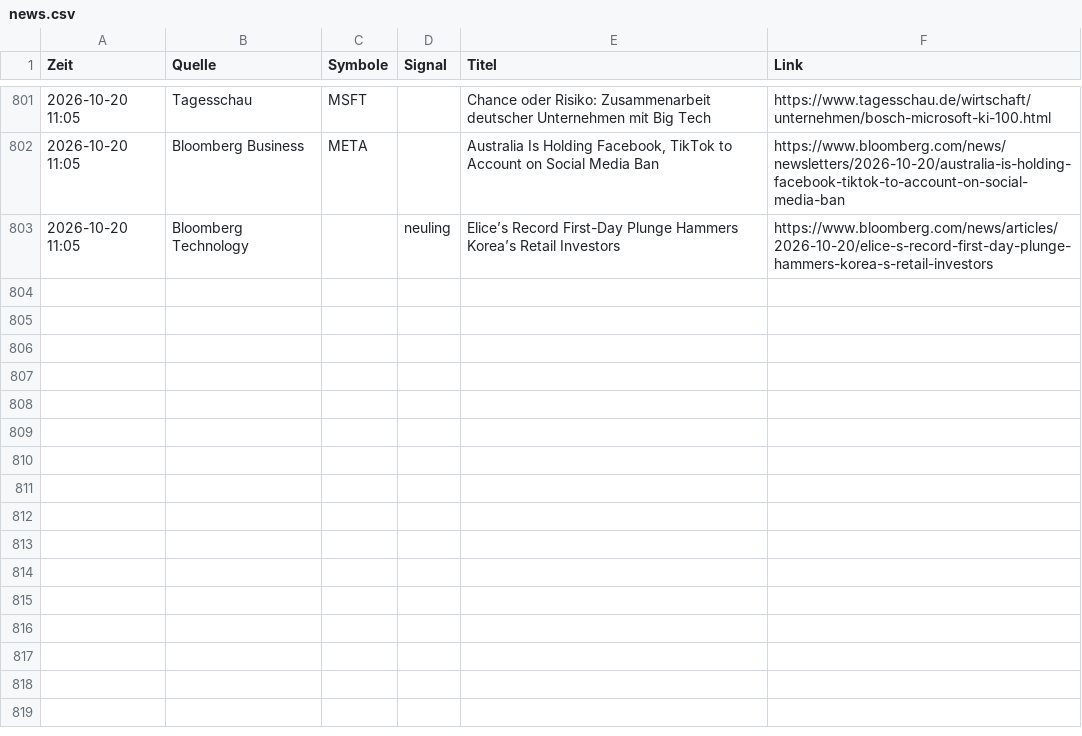
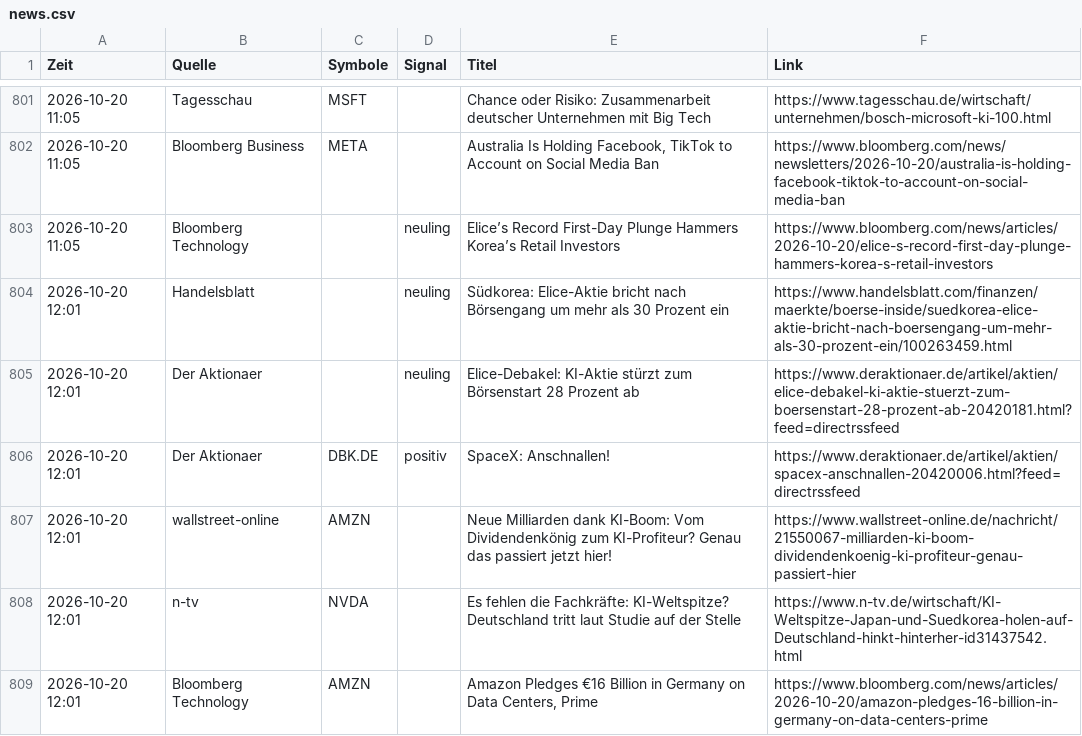
Before and after one commit to Niklaswe295/aktien-waechter, a CSV file: news.csv, drawn as a sheet; only a part is shown, gaps mark what is left out.

```diff
--- a/news.csv
+++ b/news.csv
@@ -803 +803,7 @@
 2026-10-20 11:05;Bloomberg Technology;;neuling;Elice’s Record First-Day Plunge Hammers Korea’s Retail Investors;https://www.bloomberg.com/news/articles/2026-10-20/elice-s-record-first-day-plunge-hammers-korea-s-retail-investors
+2026-10-20 12:01;Handelsblatt;;neuling;Südkorea: Elice-Aktie bricht nach Börsengang um mehr als 30 Prozent ein;https://www.handelsblatt.com/finanzen/maerkte/boerse-inside/suedkorea-elice-aktie-bricht-nach-boersengang-um-mehr-als-30-prozent-ein/100263459.html
+2026-10-20 12:01;Der Aktionaer;;neuling;Elice-Debakel: KI-Aktie stürzt zum Börsenstart 28 Prozent ab;https://www.deraktionaer.de/artikel/aktien/elice-debakel-ki-aktie-stuerzt-zum-boersenstart-28-prozent-ab-20420181.html?feed=directrssfeed
+2026-10-20 12:01;Der Aktionaer;DBK.DE;positiv;SpaceX: Anschnallen!;https://www.deraktionaer.de/artikel/aktien/spacex-anschnallen-20420006.html?feed=directrssfeed
+2026-10-20 12:01;wallstreet-online;AMZN;;Neue Milliarden dank KI-Boom: Vom Dividendenkönig zum KI-Profiteur? Genau das passiert jetzt hier!;https://www.wallstreet-online.de/nachricht/21550067-milliarden-ki-boom-dividendenkoenig-ki-profiteur-genau-passiert-hier
+2026-10-20 12:01;n-tv;NVDA;;Es fehlen die Fachkräfte: KI-Weltspitze? Deutschland tritt laut Studie auf der Stelle;https://www.n-tv.de/wirtschaft/KI-Weltspitze-Japan-und-Suedkorea-holen-auf-Deutschland-hinkt-hinterher-id31437542.html
+2026-10-20 12:01;Bloomberg Technology;AMZN;;Amazon Pledges €16 Billion in Germany on Data Centers, Prime;https://www.bloomberg.com/news/articles/2026-10-20/amazon-pledges-16-billion-in-germany-on-data-centers-prime
```
Also changed, not shown: 1 other file.
